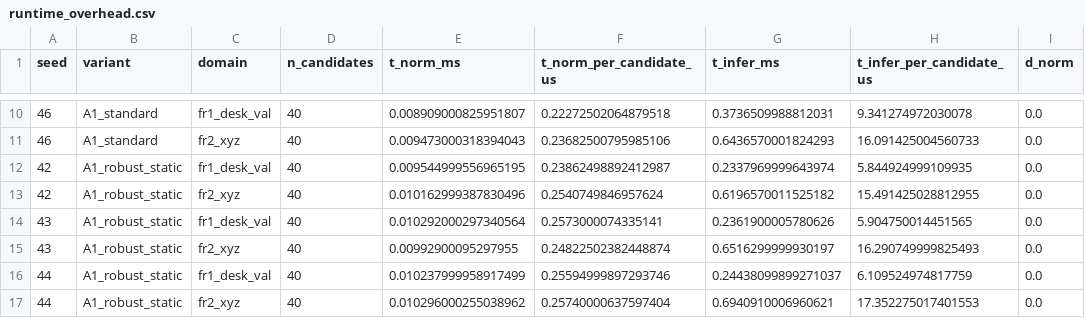
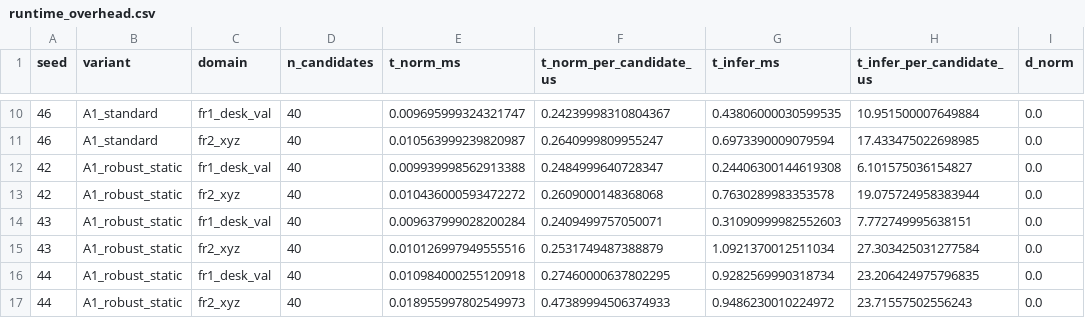
Before and after one commit to Hieu475/adaptive_3dgs, a CSV file: results/phase9b_robust_normalization/runtime_overhead.csv, drawn as a sheet; only a part is shown, gaps mark what is left out; the diff covers the shown part only; the diff names each change by its address in the sheet, - before the commit and + after, or states it on an @@ line.

```diff
--- a/results/phase9b_robust_normalization/runtime_overhead.csv
+++ b/results/phase9b_robust_normalization/runtime_overhead.csv
-E10 (t_norm_ms): 0.008909000825951807
+E10 (t_norm_ms): 0.009695999324321747
-F10 (t_norm_per_candidate_us): 0.22272502064879518
+F10 (t_norm_per_candidate_us): 0.24239998310804367
-G10 (t_infer_ms): 0.3736509988812031
+G10 (t_infer_ms): 0.43806000030599535
-H10 (t_infer_per_candidate_us): 9.341274972030078
+H10 (t_infer_per_candidate_us): 10.951500007649884
-E11 (t_norm_ms): 0.009473000318394043
+E11 (t_norm_ms): 0.010563999239820987
-F11 (t_norm_per_candidate_us): 0.23682500795985106
+F11 (t_norm_per_candidate_us): 0.2640999809955247
-G11 (t_infer_ms): 0.6436570001824293
+G11 (t_infer_ms): 0.6973390009079594
-H11 (t_infer_per_candidate_us): 16.091425004560733
+H11 (t_infer_per_candidate_us): 17.433475022698985
-E12 (t_norm_ms): 0.009544999556965195
+E12 (t_norm_ms): 0.009939998562913388
-F12 (t_norm_per_candidate_us): 0.23862498892412987
+F12 (t_norm_per_candidate_us): 0.2484999640728347
-G12 (t_infer_ms): 0.2337969999643974
+G12 (t_infer_ms): 0.24406300144619308
-H12 (t_infer_per_candidate_us): 5.844924999109935
+H12 (t_infer_per_candidate_us): 6.101575036154827
-E13 (t_norm_ms): 0.010162999387830496
+E13 (t_norm_ms): 0.010436000593472272
-F13 (t_norm_per_candidate_us): 0.2540749846957624
+F13 (t_norm_per_candidate_us): 0.2609000148368068
-G13 (t_infer_ms): 0.6196570011525182
+G13 (t_infer_ms): 0.7630289983353578
-H13 (t_infer_per_candidate_us): 15.491425028812955
+H13 (t_infer_per_candidate_us): 19.075724958383944
-E14 (t_norm_ms): 0.010292000297340564
+E14 (t_norm_ms): 0.009637999028200284
-F14 (t_norm_per_candidate_us): 0.2573000074335141
+F14 (t_norm_per_candidate_us): 0.2409499757050071
-G14 (t_infer_ms): 0.2361900005780626
+G14 (t_infer_ms): 0.31090999982552603
-H14 (t_infer_per_candidate_us): 5.904750014451565
+H14 (t_infer_per_candidate_us): 7.772749995638151
-E15 (t_norm_ms): 0.00992900095297955
+E15 (t_norm_ms): 0.010126997949555516
-F15 (t_norm_per_candidate_us): 0.24822502382448874
+F15 (t_norm_per_candidate_us): 0.2531749487388879
-G15 (t_infer_ms): 0.6516299999930197
+G15 (t_infer_ms): 1.0921370012511034
-H15 (t_infer_per_candidate_us): 16.290749999825493
+H15 (t_infer_per_candidate_us): 27.303425031277584
-E16 (t_norm_ms): 0.010237999958917499
+E16 (t_norm_ms): 0.010984000255120918
-F16 (t_norm_per_candidate_us): 0.25594999897293746
+F16 (t_norm_per_candidate_us): 0.27460000637802295
-G16 (t_infer_ms): 0.24438099899271037
+G16 (t_infer_ms): 0.9282569990318734
-H16 (t_infer_per_candidate_us): 6.109524974817759
+H16 (t_infer_per_candidate_us): 23.206424975796835
-E17 (t_norm_ms): 0.010296000255038962
+E17 (t_norm_ms): 0.018955997802549973
-F17 (t_norm_per_candidate_us): 0.25740000637597404
+F17 (t_norm_per_candidate_us): 0.47389994506374933
-G17 (t_infer_ms): 0.6940910006960621
+G17 (t_infer_ms): 0.9486230010224972
-H17 (t_infer_per_candidate_us): 17.352275017401553
+H17 (t_infer_per_candidate_us): 23.71557502556243
```
Also changed, not shown: 88 edited cells elsewhere in this file, results/phase9b_robust_normalization/normalization_stability.csv, 7 other files.
